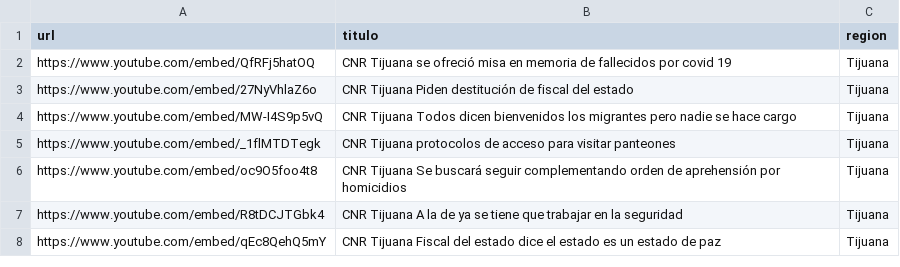
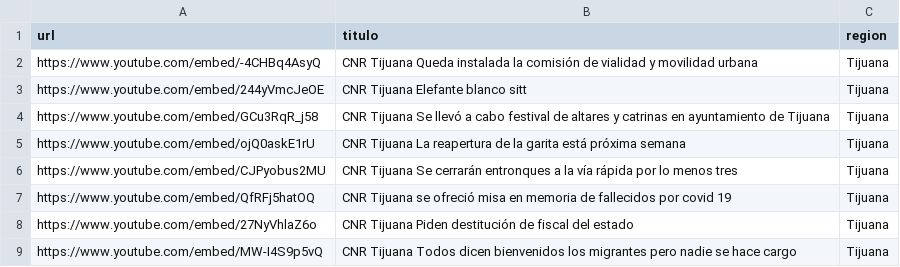
Before and after one commit to MauricioAlcala/cnr.tv, a CSV file: _data/tijuana.csv, drawn as a sheet; only a part is shown; the shorter side is filled out with more unchanged rows; the diff names each change by its address in the sheet, - before the commit and + after, or states it on an @@ line.

Commit message:
NOTAS NOVIEMBRE 3

```diff
--- a/_data/tijuana.csv
+++ b/_data/tijuana.csv
+row 2: https://www.youtube.com/embed/-4CHBq4AsyQ | CNR Tijuana Queda instalada la comisión de vialidad y movilidad urbana | Tijuana
+row 3: https://www.youtube.com/embed/244yVmcJeOE | CNR Tijuana Elefante blanco sitt | Tijuana
+row 4: https://www.youtube.com/embed/GCu3RqR_j58 | CNR Tijuana Se llevó a cabo festival de altares y catrinas en ayuntamiento de Tijuana | Tijuana
+row 5: https://www.youtube.com/embed/ojQ0askE1rU | CNR Tijuana La reapertura de la garita está próxima semana | Tijuana
+row 6: https://www.youtube.com/embed/CJPyobus2MU | CNR Tijuana Se cerrarán entronques a la vía rápida por lo menos tres | Tijuana
```
